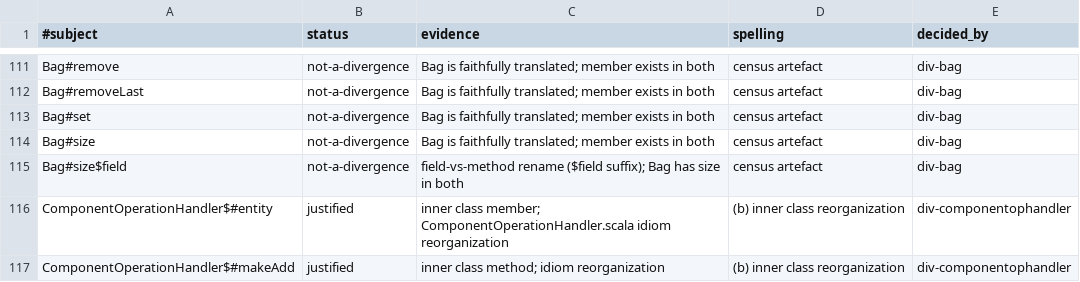
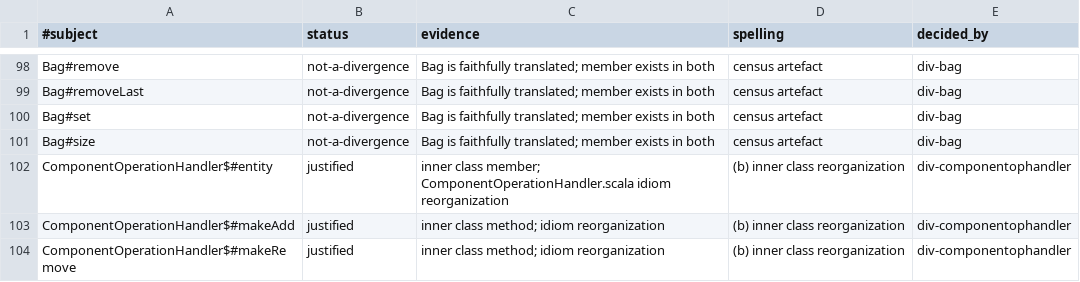
Before and after one commit to kubuszok/balticporter, a TSV file: ported/sge-ecs/divergence-verdicts.tsv, drawn as a sheet; only a part is shown, gaps mark what is left out; the shorter side is filled out with more unchanged rows; the diff covers the shown part only.

Commit message:
sge-ecs: api-parity ignores phase-minted $-names (10 index$field rows were the instrument), the three wrong entities pairs dropped (the hand port keeps getEntities), verdicts 0 open — port-extra 105->87, hand-port-extra 59->56, 0 errors

```diff
--- a/ported/sge-ecs/divergence-verdicts.tsv
+++ b/ported/sge-ecs/divergence-verdicts.tsv
@@ -114,3 +101,2 @@ Bag#set	not-a-divergence	Bag is faithfully translated; member exists in both	cen
 Bag#size	not-a-divergence	Bag is faithfully translated; member exists in both	census artefact	div-bag
-Bag#size$field	not-a-divergence	field-vs-method rename ($field suffix); Bag has size in both	census artefact	div-bag
 ComponentOperationHandler$#entity	justified	inner class member; ComponentOperationHandler.scala idiom reorganization	(b) inner class reorganization	div-componentophandler
```
Also changed, not shown: 13 removed rows elsewhere in this file, 10 other files.
